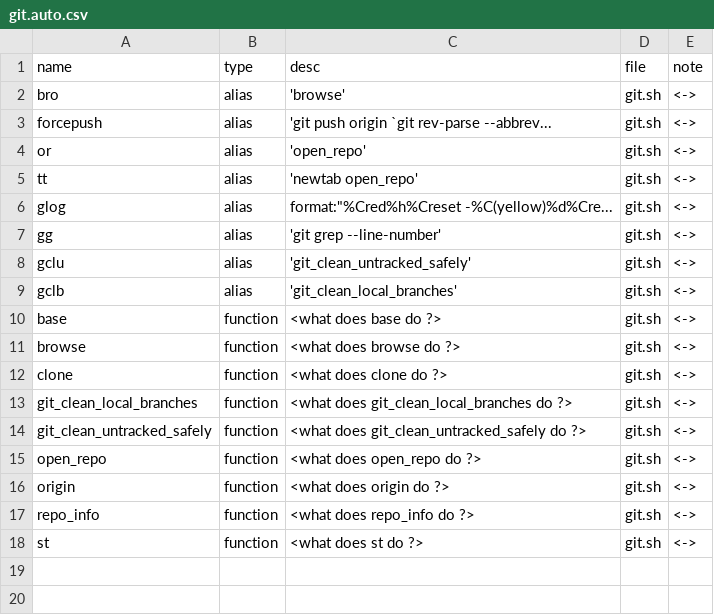
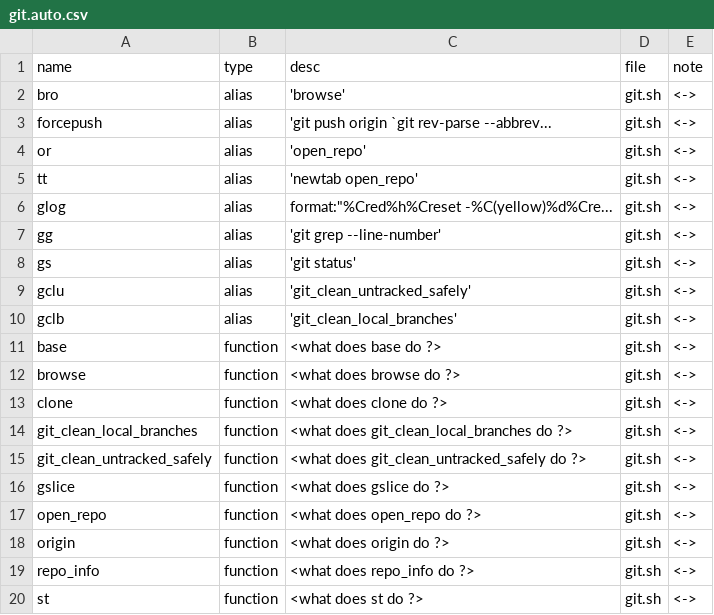
Before and after one commit to dfarrel1/dots, a CSV file: docs/git.auto.csv, drawn as a sheet; the diff names each change by its address in the sheet, - before the commit and + after, or states it on an @@ line.

```diff
--- a/docs/git.auto.csv
+++ b/docs/git.auto.csv
+row 8: gs | alias | 'git status' | git.sh | <->
+row 16: gslice | function | <what does gslice do ?> | git.sh | <->
```
Also changed, not shown: docs/core.auto.csv, docs/java.auto.csv, 19 other files.
